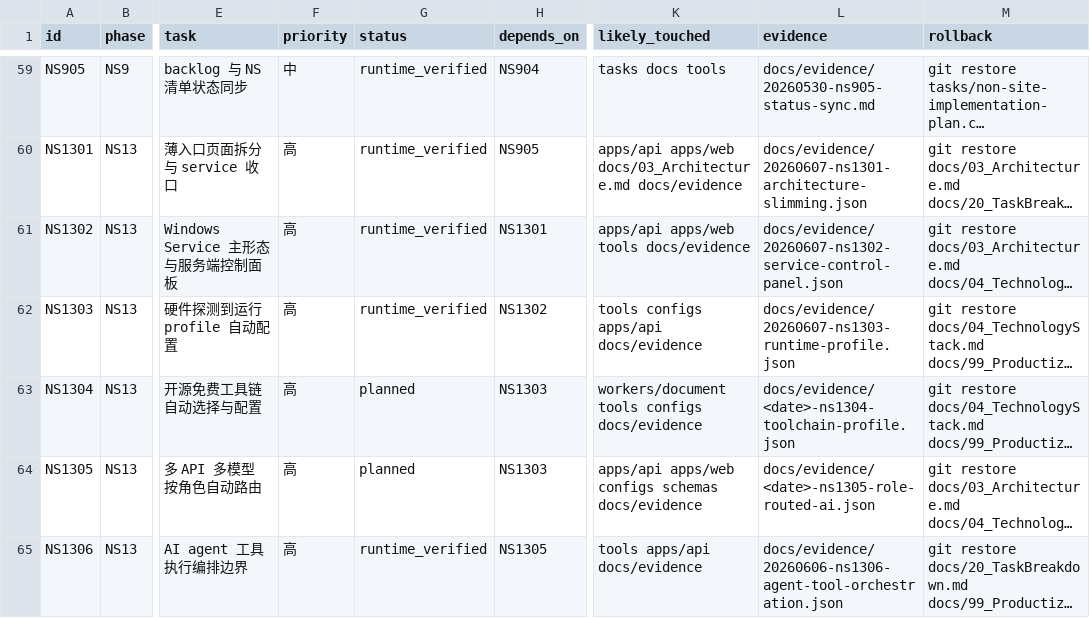
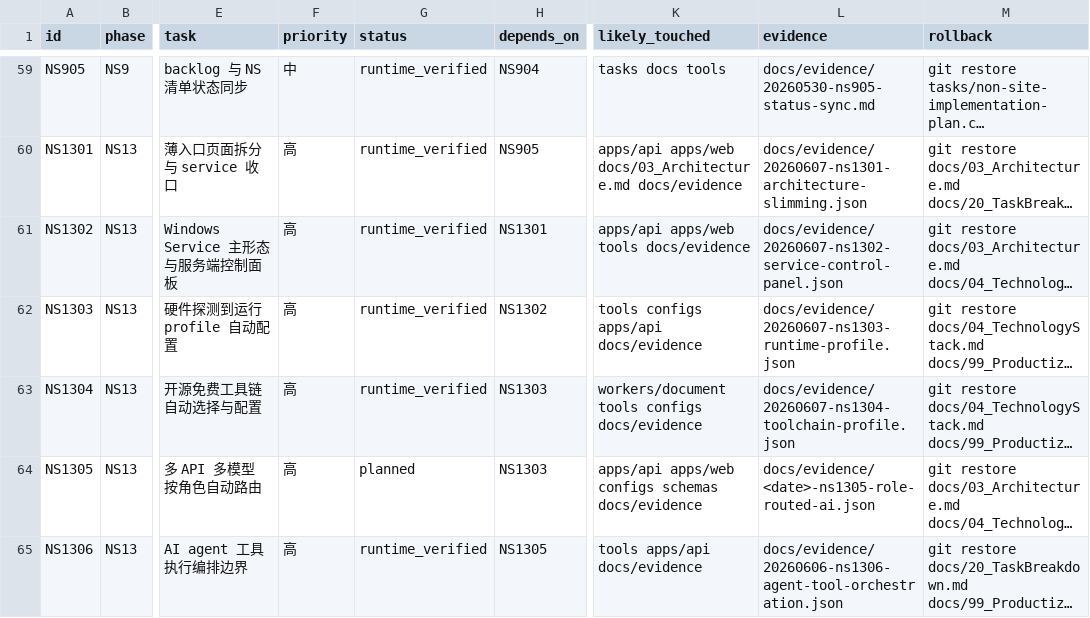
Before and after one commit to sciman-top/k12-question-graph, a CSV file: tasks/non-site-implementation-plan.csv, drawn as a sheet; only a part is shown, gaps mark what is left out; long unchanged cells end in …; the diff names each change by its address in the sheet, - before the commit and + after, or states it on an @@ line.

```diff
--- a/tasks/non-site-implementation-plan.csv
+++ b/tasks/non-site-implementation-plan.csv
-G63 (status): planned
+G63 (status): runtime_verified
-L63 (evidence): docs/evidence/<date>-ns1304-toolchain-profile.json
+L63 (evidence): docs/evidence/20260607-ns1304-toolchain-profile.json
```
Also changed, not shown: tasks/productization-roadmap.csv, 6 other files.
